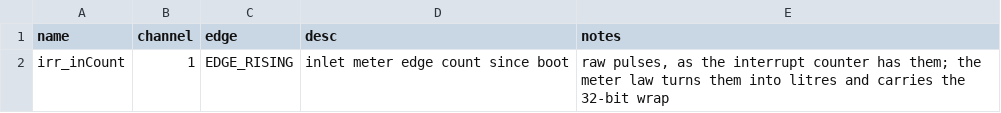
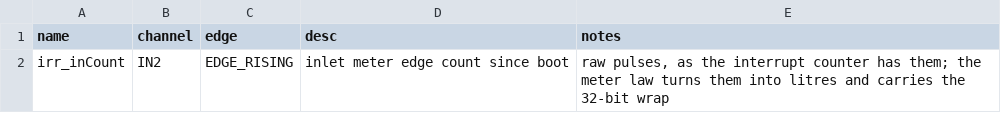
Before and after one commit to pstch/botanik2, a CSV file: src/sites/gh_mlb41/tables/pulse_in.csv, drawn as a sheet.

```diff
--- a/src/sites/gh_mlb41/tables/pulse_in.csv
+++ b/src/sites/gh_mlb41/tables/pulse_in.csv
@@ -1,2 +1,2 @@
 name       ,channel,edge       ,desc,notes
-irr_inCount,1      ,EDGE_RISING,inlet meter edge count since boot,"raw pulses, as the interrupt counter has them; the meter law turns them into litres and carries the 32-bit wrap"
+irr_inCount,IN2    ,EDGE_RISING,inlet meter edge count since boot,"raw pulses, as the interrupt counter has them; the meter law turns them into litres and carries the 32-bit wrap"
```
Also changed, not shown: src/sites/gh_mlb41/tables/digital_in.csv, 16 other files.
